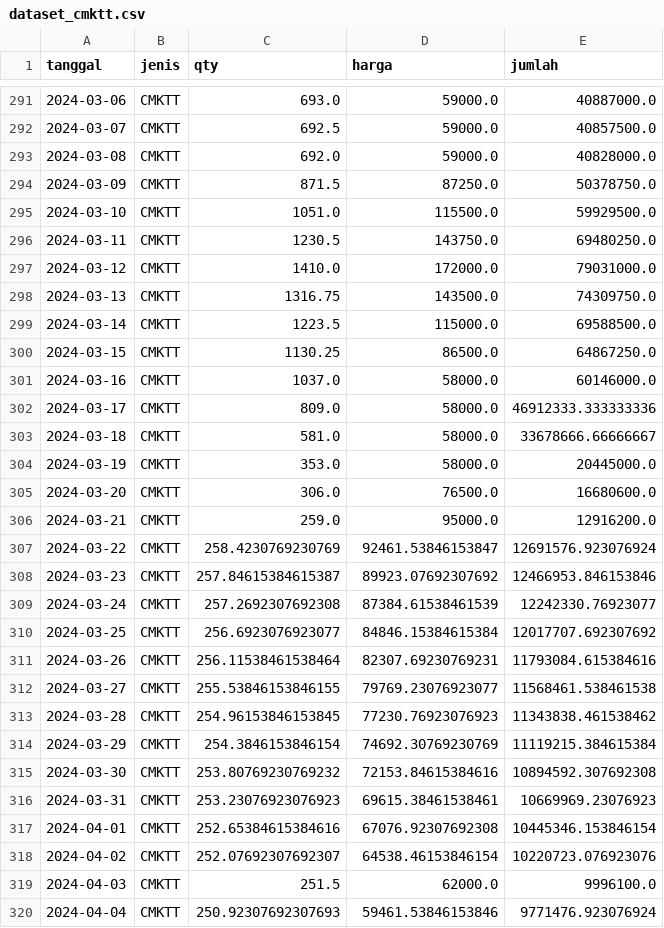
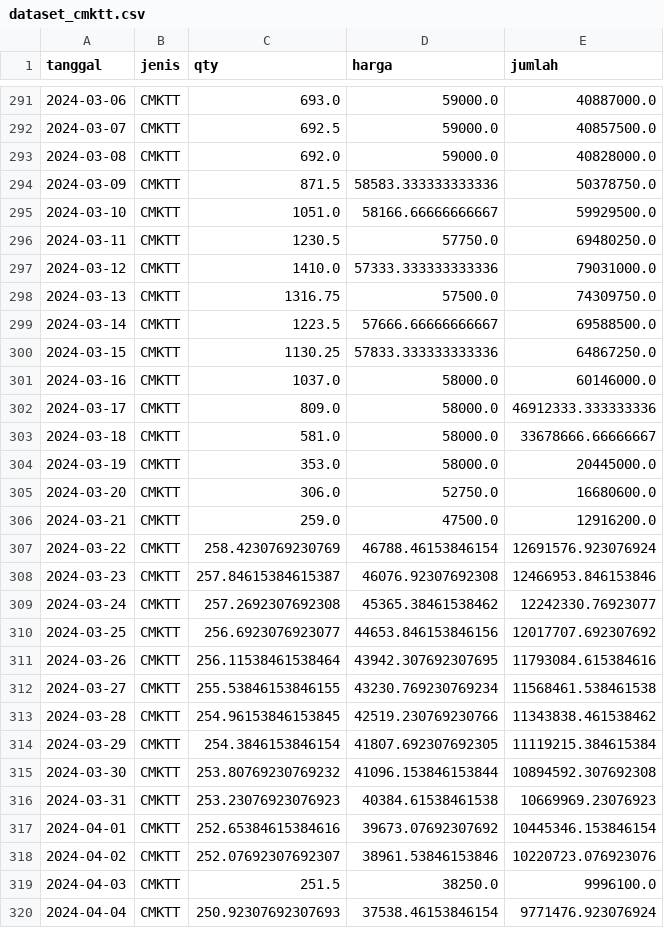
Before and after one commit to Bangkit-Capstone-C241-PS172-Team/goedang-ml, a CSV file: data/cleans/dataset_cmktt.csv, drawn as a sheet; only a part is shown, gaps mark what is left out; the diff covers the shown part only.

```diff
--- a/data/cleans/dataset_cmktt.csv
+++ b/data/cleans/dataset_cmktt.csv
@@ -293,9 +293,9 @@ tanggal,jenis,qty,harga,jumlah
 2024-03-08,CMKTT,692.0,59000.0,40828000.0
-2024-03-09,CMKTT,871.5,87250.0,50378750.0
-2024-03-10,CMKTT,1051.0,115500.0,59929500.0
-2024-03-11,CMKTT,1230.5,143750.0,69480250.0
-2024-03-12,CMKTT,1410.0,172000.0,79031000.0
-2024-03-13,CMKTT,1316.75,143500.0,74309750.0
-2024-03-14,CMKTT,1223.5,115000.0,69588500.0
-2024-03-15,CMKTT,1130.25,86500.0,64867250.0
+2024-03-09,CMKTT,871.5,58583.333333333336,50378750.0
+2024-03-10,CMKTT,1051.0,58166.66666666667,59929500.0
+2024-03-11,CMKTT,1230.5,57750.0,69480250.0
+2024-03-12,CMKTT,1410.0,57333.333333333336,79031000.0
+2024-03-13,CMKTT,1316.75,57500.0,74309750.0
+2024-03-14,CMKTT,1223.5,57666.66666666667,69588500.0
+2024-03-15,CMKTT,1130.25,57833.333333333336,64867250.0
 2024-03-16,CMKTT,1037.0,58000.0,60146000.0
@@ -304,17 +304,17 @@ tanggal,jenis,qty,harga,jumlah
 2024-03-19,CMKTT,353.0,58000.0,20445000.0
-2024-03-20,CMKTT,306.0,76500.0,16680600.0
-2024-03-21,CMKTT,259.0,95000.0,12916200.0
-2024-03-22,CMKTT,258.4230769230769,92461.53846153847,12691576.923076924
-2024-03-23,CMKTT,257.84615384615387,89923.07692307692,12466953.846153846
-2024-03-24,CMKTT,257.2692307692308,87384.61538461539,12242330.76923077
-2024-03-25,CMKTT,256.6923076923077,84846.15384615384,12017707.692307692
-2024-03-26,CMKTT,256.11538461538464,82307.69230769231,11793084.615384616
-2024-03-27,CMKTT,255.53846153846155,79769.23076923077,11568461.538461538
-2024-03-28,CMKTT,254.96153846153845,77230.76923076923,11343838.461538462
-2024-03-29,CMKTT,254.3846153846154,74692.30769230769,11119215.384615384
-2024-03-30,CMKTT,253.80769230769232,72153.84615384616,10894592.307692308
-2024-03-31,CMKTT,253.23076923076923,69615.38461538461,10669969.23076923
-2024-04-01,CMKTT,252.65384615384616,67076.92307692308,10445346.153846154
-2024-04-02,CMKTT,252.07692307692307,64538.46153846154,10220723.076923076
-2024-04-03,CMKTT,251.5,62000.0,9996100.0
-2024-04-04,CMKTT,250.92307692307693,59461.53846153846,9771476.923076924
+2024-03-20,CMKTT,306.0,52750.0,16680600.0
+2024-03-21,CMKTT,259.0,47500.0,12916200.0
+2024-03-22,CMKTT,258.4230769230769,46788.46153846154,12691576.923076924
+2024-03-23,CMKTT,257.84615384615387,46076.92307692308,12466953.846153846
+2024-03-24,CMKTT,257.2692307692308,45365.38461538462,12242330.76923077
+2024-03-25,CMKTT,256.6923076923077,44653.846153846156,12017707.692307692
+2024-03-26,CMKTT,256.11538461538464,43942.307692307695,11793084.615384616
+2024-03-27,CMKTT,255.53846153846155,43230.769230769234,11568461.538461538
+2024-03-28,CMKTT,254.96153846153845,42519.230769230766,11343838.461538462
+2024-03-29,CMKTT,254.3846153846154,41807.692307692305,11119215.384615384
+2024-03-30,CMKTT,253.80769230769232,41096.153846153844,10894592.307692308
+2024-03-31,CMKTT,253.23076923076923,40384.61538461538,10669969.23076923
+2024-04-01,CMKTT,252.65384615384616,39673.07692307692,10445346.153846154
+2024-04-02,CMKTT,252.07692307692307,38961.53846153846,10220723.076923076
+2024-04-03,CMKTT,251.5,38250.0,9996100.0
+2024-04-04,CMKTT,250.92307692307693,37538.46153846154,9771476.923076924
```
Also changed, not shown: 85 edited cells elsewhere in this file, data/cleans/dataset_cmbtt.csv, data/cleans/dataset_crmtt.csv, 9 other files.
